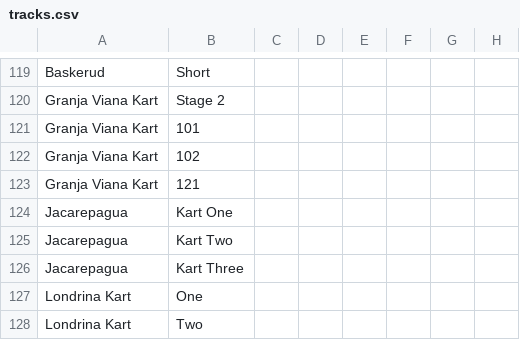
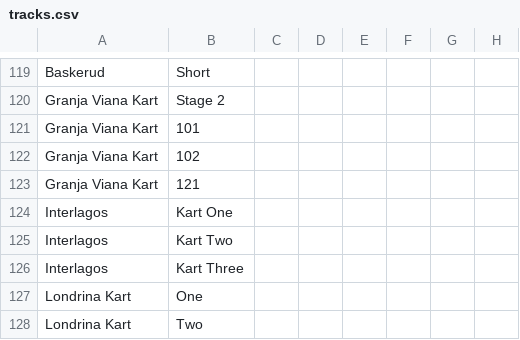
Before and after one commit to abesto/ams2-career, a CSV file: src/app/data/tracks.csv, drawn as a sheet; only a part is shown, gaps mark what is left out; the diff names each change by its address in the sheet, - before the commit and + after, or states it on an @@ line.

Commit message:
Fix #46: s/Jacarepagua-Kart/Interlagos-Kart/g

```diff
--- a/src/app/data/tracks.csv
+++ b/src/app/data/tracks.csv
-A124:A126: Jacarepagua
+A124:A126: Interlagos
```
Also changed, not shown: 2 other files.
